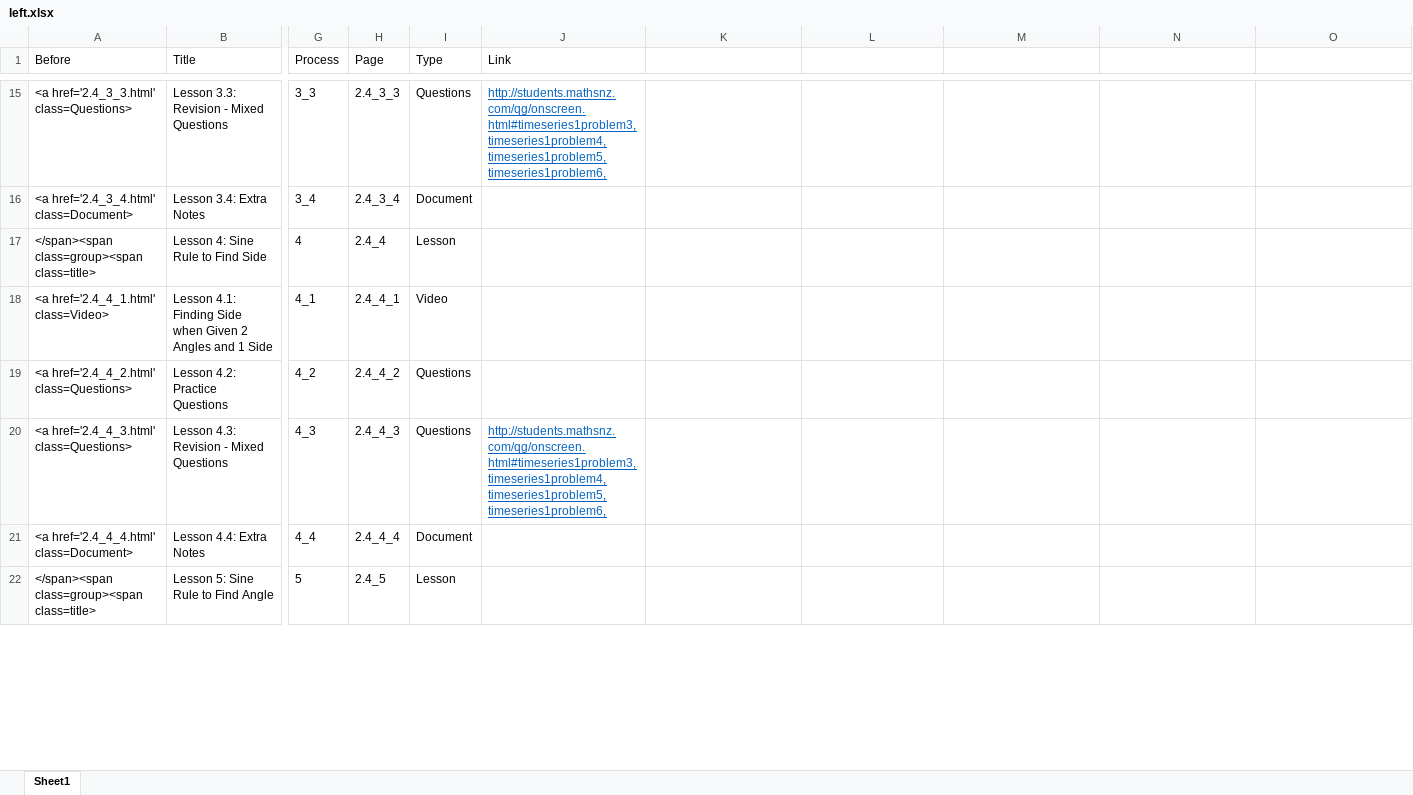
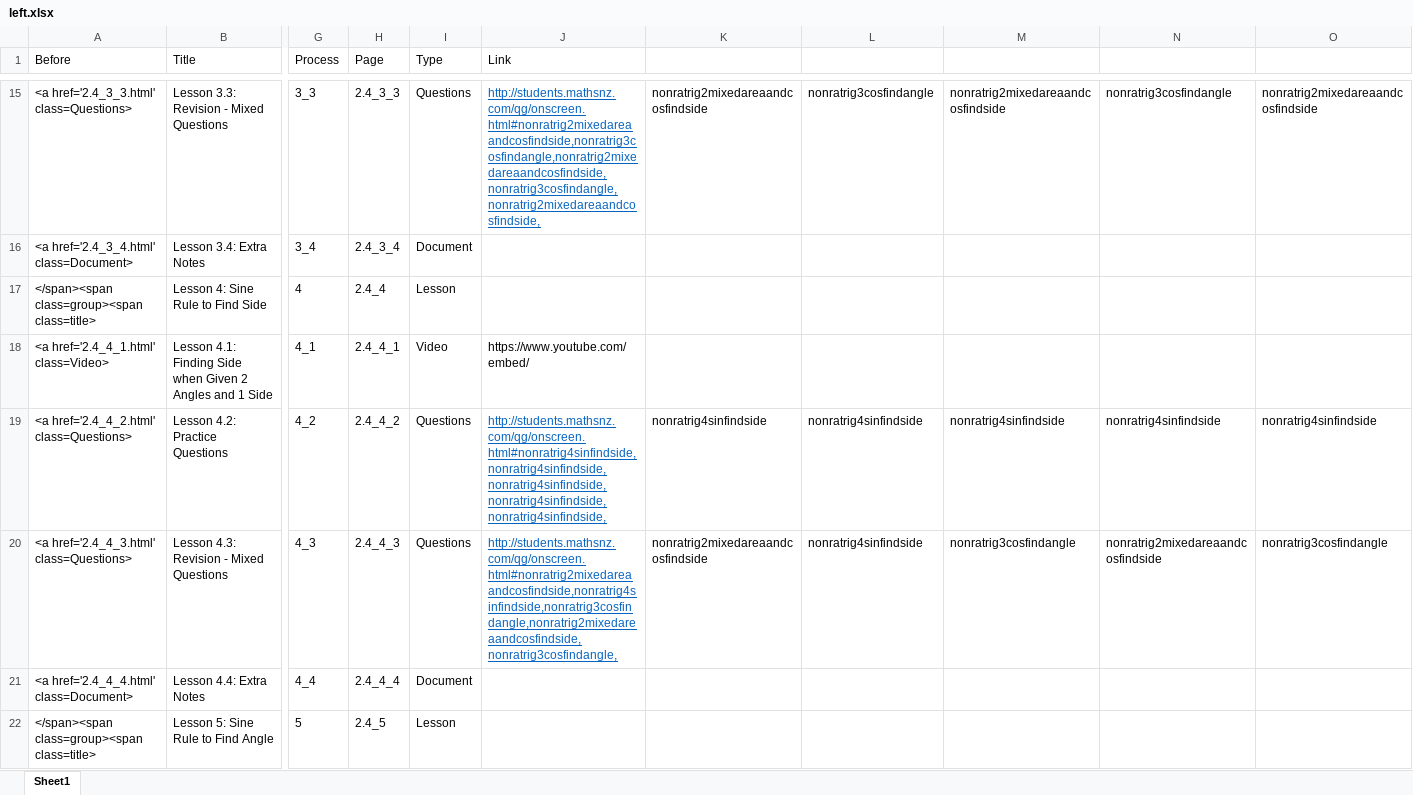
Before and after one commit to mathsnz/students.mathsnz.com, an Excel workbook: 2.4/left.xlsx, sheet Sheet1, drawn as a sheet; only a part is shown, gaps mark what is left out; values as stored, in another font and other column widths than the file's, no borders; the diff covers the shown part only; the diff names each change by its address in the sheet, - before the commit and + after, or states it on an @@ line.

```diff
--- a/2.4/left.xlsx (sheet Sheet1)
+++ b/2.4/left.xlsx (sheet Sheet1)
-J15 (Link): http://students.mathsnz.com/qg/onscreen.html#timeseries1problem3,timeseries1problem4,timeseries1problem5,timeseries1problem6,
+J15 (Link): http://students.mathsnz.com/qg/onscreen.html#nonratrig2mixedareaandcosfindside,nonratrig3cosfindangle,nonratrig2mixedareaandcosfindside,nonratrig3cosfindangle,nonratrig2mixedareaandcosfindside,
-K15: (empty)
+K15: nonratrig2mixedareaandcosfindside
-L15: (empty)
+L15: nonratrig3cosfindangle
-M15: (empty)
+M15: nonratrig2mixedareaandcosfindside
-N15: (empty)
+N15: nonratrig3cosfindangle
-O15: (empty)
+O15: nonratrig2mixedareaandcosfindside
-J18 (Link): (empty)
+J18 (Link): https://www.youtube.com/embed/
-J19 (Link): (empty)
+J19 (Link): http://students.mathsnz.com/qg/onscreen.html#nonratrig4sinfindside,nonratrig4sinfindside,nonratrig4sinfindside,nonratrig4sinfindside,nonratrig4sinfindside,
-K19: (empty)
+K19: nonratrig4sinfindside
-L19:L20: (empty)
+L19:L20: nonratrig4sinfindside
-M19: (empty)
+M19: nonratrig4sinfindside
-N19: (empty)
+N19: nonratrig4sinfindside
-O19: (empty)
+O19: nonratrig4sinfindside
-J20 (Link): http://students.mathsnz.com/qg/onscreen.html#timeseries1problem3,timeseries1problem4,timeseries1problem5,timeseries1problem6,
+J20 (Link): http://students.mathsnz.com/qg/onscreen.html#nonratrig2mixedareaandcosfindside,nonratrig4sinfindside,nonratrig3cosfindangle,nonratrig2mixedareaandcosfindside,nonratrig3cosfindangle,
-K20: (empty)
+K20: nonratrig2mixedareaandcosfindside
-M20: (empty)
+M20: nonratrig3cosfindangle
-N20: (empty)
+N20: nonratrig2mixedareaandcosfindside
-O20: (empty)
+O20: nonratrig3cosfindangle
```
Also changed, not shown: 67 edited cells elsewhere in this sheet, 27 other files.
